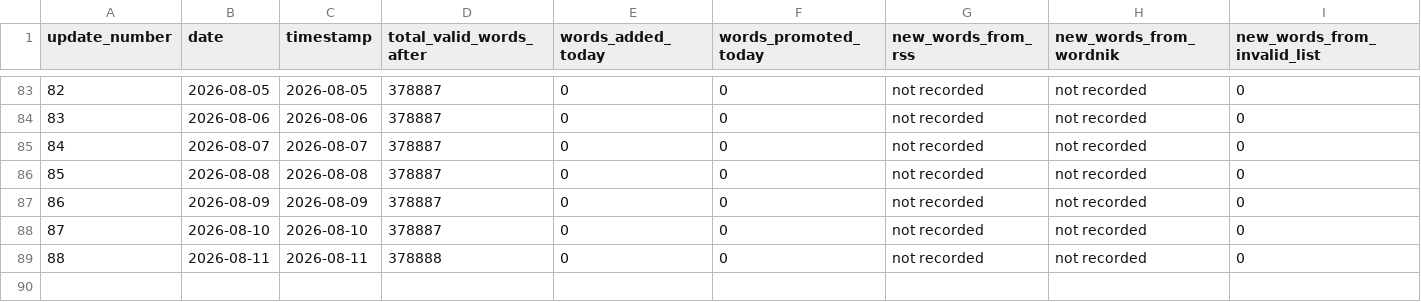
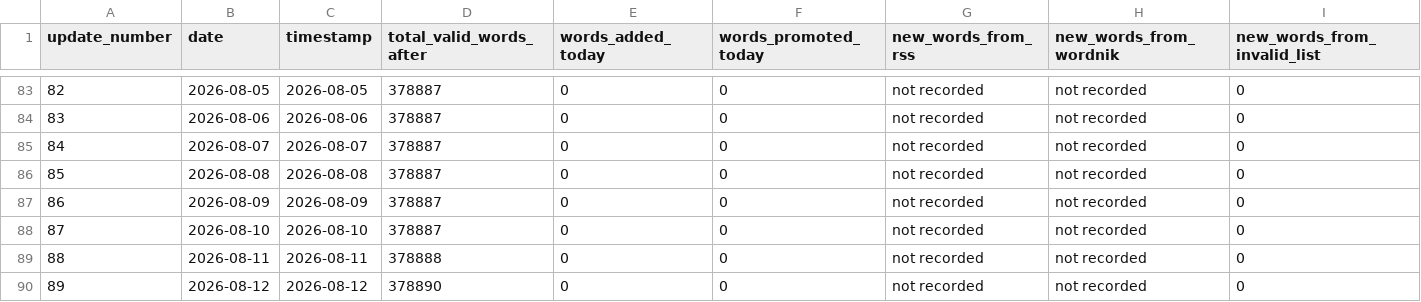
Before and after one commit to ryanjosephkamp/english-openlist, a CSV file: updates/updates_log.csv, drawn as a sheet; only a part is shown, gaps mark what is left out; rows hold the shown columns only; the diff names each change by its address in the sheet, - before the commit and + after, or states it on an @@ line.

```diff
--- a/updates/updates_log.csv
+++ b/updates/updates_log.csv
+row 90: 89 | 2026-08-12 | 2026-08-12 | 378890 | 0 | 0 | not recorded | not recorded | 0
```
Also changed, not shown: 3 other files.
